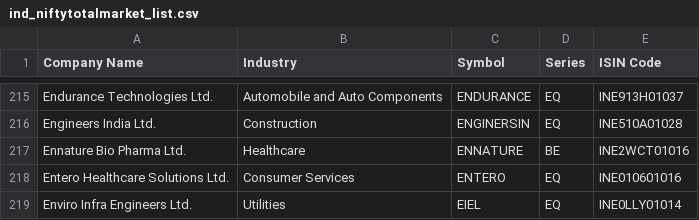
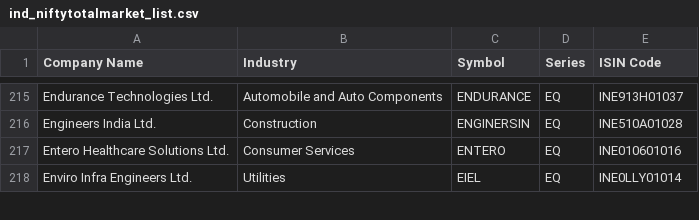
Before and after one commit to SiddhantAnand/stocks-paper-trader, a CSV file: data/ind_niftytotalmarket_list.csv, drawn as a sheet; only a part is shown, gaps mark what is left out; the diff names each change by its address in the sheet, - before the commit and + after, or states it on an @@ line.

```diff
--- a/data/ind_niftytotalmarket_list.csv
+++ b/data/ind_niftytotalmarket_list.csv
-row 217: Ennature Bio Pharma Ltd. | Healthcare | ENNATURE | BE | INE2WCT01016
```
Also changed, not shown: data/paper/trades.csv, data/sec_list.csv, 2 other files.
